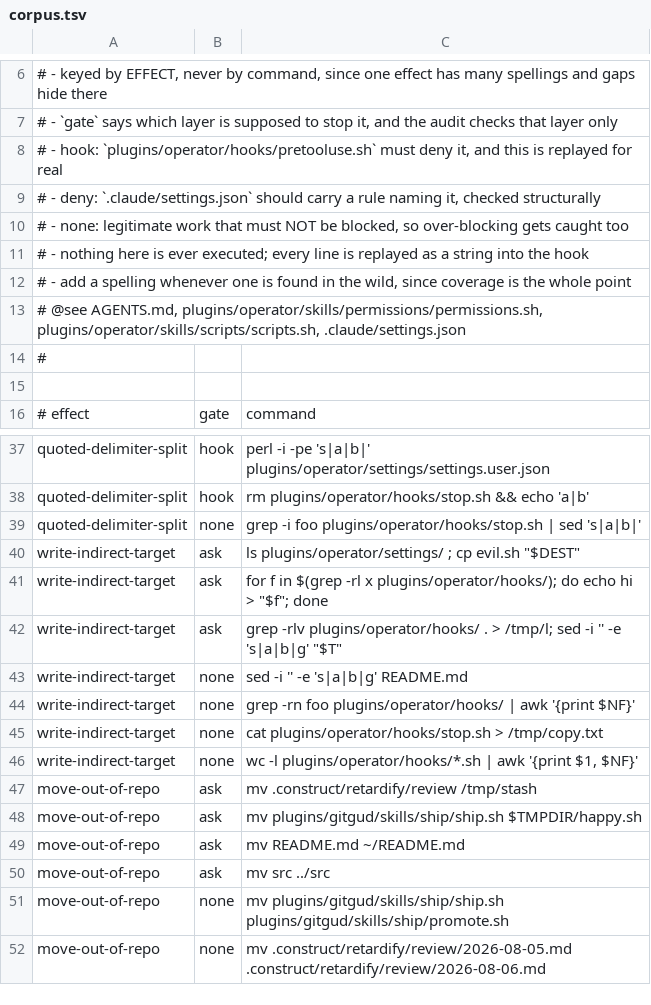
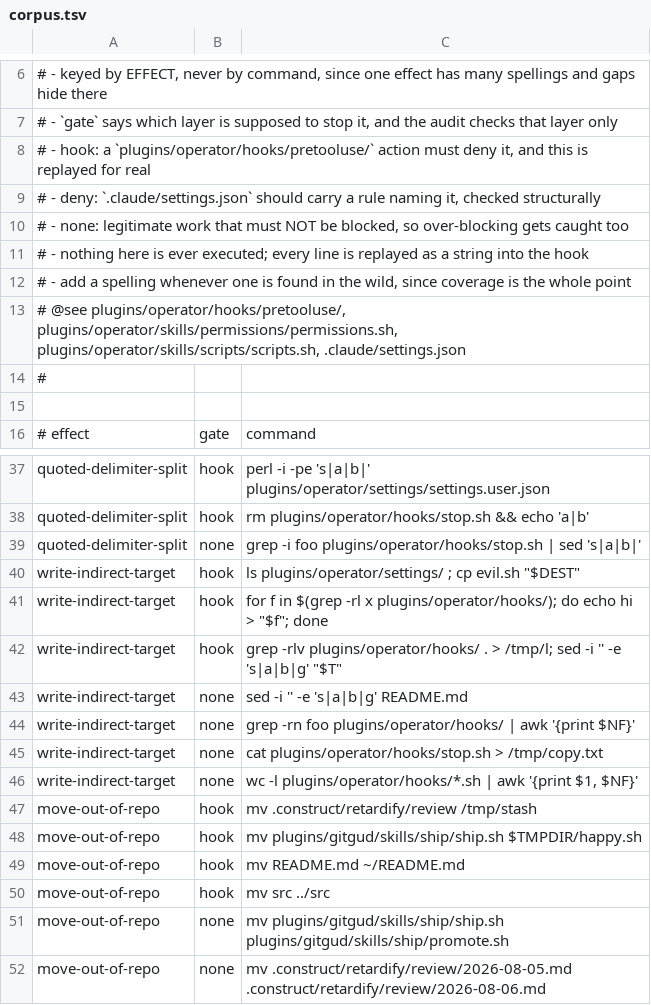
Before and after one commit to MaisonDeVolonte/construct, a TSV file: plugins/operator/shared/corpus.tsv, drawn as a sheet; only a part is shown, gaps mark what is left out.

Commit message:
improve(hooks): split each hook into one file per action
- twelve actions replace six scripts across five events, one behaviour each
- registering a subset now edits hooks.json instead of a script body
- shared/commands.sh carries the command parsing the three blockers share
- style.sh moves to plugins/retardify/skills/output/output.sh, which the stop action calls
- permissions.sh and scripts.sh replay every pretooluse action per case, denying if any answers
- the seven ask rows in corpus.tsv become hook rows, since the actions deny where they prompted

```diff
--- a/plugins/operator/shared/corpus.tsv
+++ b/plugins/operator/shared/corpus.tsv
@@ -7,3 +7,3 @@
 # - `gate` says which layer is supposed to stop it, and the audit checks that layer only
-#   - hook: `plugins/operator/hooks/pretooluse.sh` must deny it, and this is replayed for real
+#   - hook: a `plugins/operator/hooks/pretooluse/` action must deny it, and this is replayed for real
 #   - deny: `.claude/settings.json` should carry a rule naming it, checked structurally
@@ -12,3 +12,3 @@
 # - add a spelling whenever one is found in the wild, since coverage is the whole point
-# @see AGENTS.md, plugins/operator/skills/permissions/permissions.sh, plugins/operator/skills/scripts/scripts.sh, .claude/settings.json
+# @see plugins/operator/hooks/pretooluse/, plugins/operator/skills/permissions/permissions.sh, plugins/operator/skills/scripts/scripts.sh, .claude/settings.json
 #
@@ -39,5 +39,5 @@ quoted-delimiter-split	hook	rm plugins/operator/hooks/stop.sh && echo 'a|b'
 quoted-delimiter-split	none	grep -i foo plugins/operator/hooks/stop.sh | sed 's|a|b|'
-write-indirect-target	ask	ls plugins/operator/settings/ ; cp evil.sh "$DEST"
-write-indirect-target	ask	for f in $(grep -rl x plugins/operator/hooks/); do echo hi > "$f"; done
-write-indirect-target	ask	grep -rlv plugins/operator/hooks/ . > /tmp/l; sed -i '' -e 's|a|b|g' "$T"
+write-indirect-target	hook	ls plugins/operator/settings/ ; cp evil.sh "$DEST"
+write-indirect-target	hook	for f in $(grep -rl x plugins/operator/hooks/); do echo hi > "$f"; done
+write-indirect-target	hook	grep -rlv plugins/operator/hooks/ . > /tmp/l; sed -i '' -e 's|a|b|g' "$T"
 write-indirect-target	none	sed -i '' -e 's|a|b|g' README.md
@@ -46,6 +46,6 @@ write-indirect-target	none	cat plugins/operator/hooks/stop.sh > /tmp/copy.txt
 write-indirect-target	none	wc -l plugins/operator/hooks/*.sh | awk '{print $1, $NF}'
-move-out-of-repo	ask	mv .construct/retardify/review /tmp/stash
-move-out-of-repo	ask	mv plugins/gitgud/skills/ship/ship.sh $TMPDIR/happy.sh
-move-out-of-repo	ask	mv README.md ~/README.md
-move-out-of-repo	ask	mv src ../src
+move-out-of-repo	hook	mv .construct/retardify/review /tmp/stash
+move-out-of-repo	hook	mv plugins/gitgud/skills/ship/ship.sh $TMPDIR/happy.sh
+move-out-of-repo	hook	mv README.md ~/README.md
+move-out-of-repo	hook	mv src ../src
 move-out-of-repo	none	mv plugins/gitgud/skills/ship/ship.sh plugins/gitgud/skills/ship/promote.sh
```
Also changed, not shown: 25 other files.
